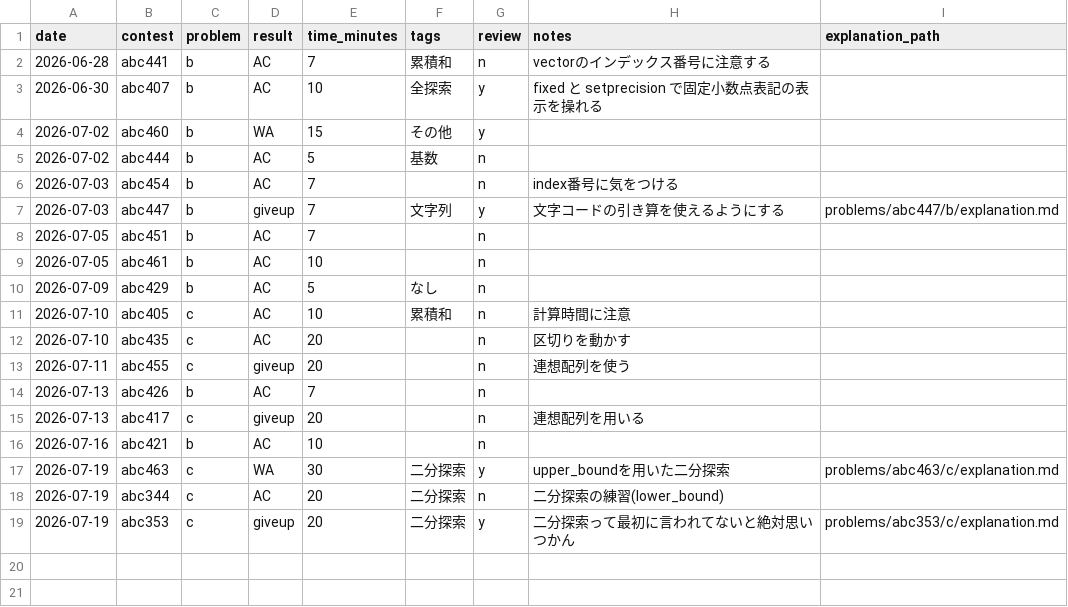
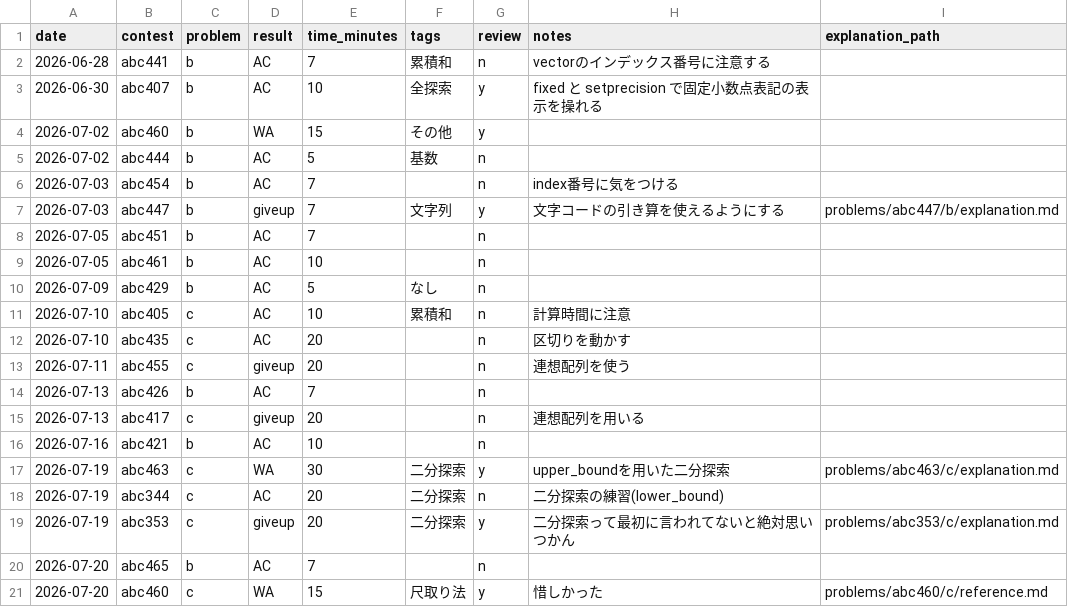
Before and after one commit to suzukibelltree/CodeTest_Dojo, a CSV file: log/log.csv, drawn as a sheet; the diff names each change by its address in the sheet, - before the commit and + after, or states it on an @@ line.

```diff
--- a/log/log.csv
+++ b/log/log.csv
+row 20: 2026-07-20 | abc465 | b | AC | 7 |  | n
+row 21: 2026-07-20 | abc460 | c | WA | 15 | 尺取り法 | y | 惜しかった | problems/abc460/c/reference.md
```
Also changed, not shown: 10 other files.
